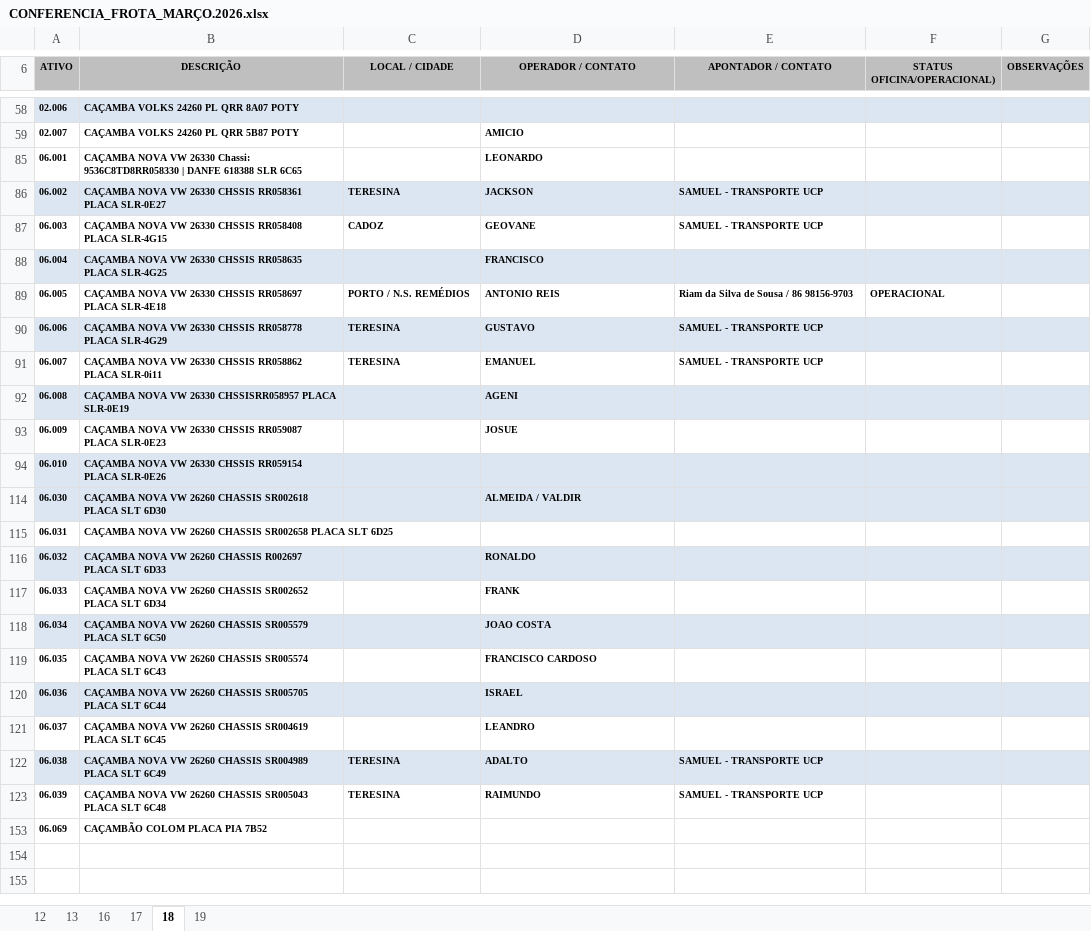
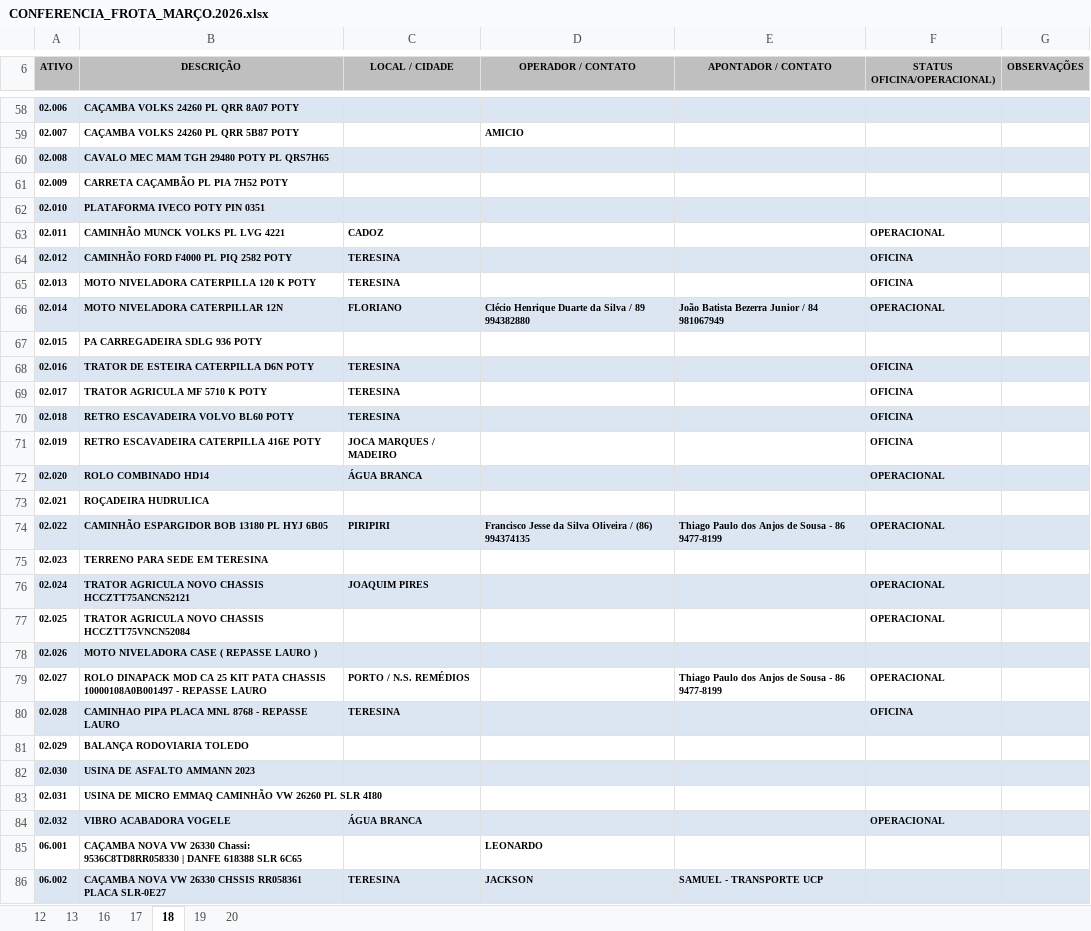
Before and after one commit to construtorapotyteresina-rgb/ConstrutoraPoty, an Excel workbook: FROTA POTY - CONFERENCIA DIARIA/CONFERENCIA_FROTA_MARÇO.2026.xlsx, sheet 18, drawn as a sheet; only a part is shown, gaps mark what is left out; the shorter side is filled out with more unchanged rows; values as stored, in another font and other column widths than the file's, no borders; charts and pictures not drawn; the diff covers the shown part only; the diff names each change by its address in the sheet, - before the commit and + after, or states it on an @@ line.

```diff
--- a/FROTA POTY - CONFERENCIA DIARIA/CONFERENCIA_FROTA_MARÇO.2026.xlsx (sheet 18)
+++ b/FROTA POTY - CONFERENCIA DIARIA/CONFERENCIA_FROTA_MARÇO.2026.xlsx (sheet 18)
+sheet tab: 20
@@ row 60 unhidden: 02.008 | CAVALO MEC MAM TGH 29480 POTY PL QRS7H65 @@
@@ row 61 unhidden: 02.009 | CARRETA CAÇAMBÃO PL PIA 7H52 POTY @@
@@ row 62 unhidden: 02.010 | PLATAFORMA IVECO POTY PIN 0351 @@
@@ row 63 unhidden: 02.011 | CAMINHÃO MUNCK VOLKS PL LVG 4221 | CADOZ |  |  | OPERACIONAL @@
@@ row 64 unhidden: 02.012 | CAMINHÃO FORD F4000 PL PIQ 2582 POTY | TERESINA |  |  | OFICINA @@
@@ row 65 unhidden: 02.013 | MOTO NIVELADORA CATERPILLA 120 K POTY | TERESINA |  |  | OFICINA @@
@@ row 66 unhidden: 02.014 | MOTO NIVELADORA CATERPILLAR 12N | FLORIANO | Clécio Henrique Duarte da Silva / 89 994382880 | João Batista Bezerra Junior / 84 981067949 | OPERACIONAL @@
@@ row 67 unhidden: 02.015 | PA CARREGADEIRA SDLG 936 POTY @@
@@ row 68 unhidden: 02.016 | TRATOR DE ESTEIRA CATERPILLA D6N POTY | TERESINA |  |  | OFICINA @@
@@ row 69 unhidden: 02.017 | TRATOR AGRICULA MF 5710 K POTY | TERESINA |  |  | OFICINA @@
@@ row 70 unhidden: 02.018 | RETRO ESCAVADEIRA VOLVO BL60 POTY | TERESINA |  |  | OFICINA @@
@@ row 71 unhidden: 02.019 | RETRO ESCAVADEIRA CATERPILLA 416E POTY | JOCA MARQUES / MADEIRO |  |  | OFICINA @@
@@ row 72 unhidden: 02.020 | ROLO COMBINADO HD14 | ÁGUA BRANCA |  |  | OPERACIONAL @@
@@ row 73 unhidden: 02.021 | ROÇADEIRA HUDRULICA @@
@@ row 74 unhidden: 02.022 | CAMINHÃO ESPARGIDOR BOB 13180 PL HYJ 6B05 | PIRIPIRI | Francisco Jesse da Silva Oliveira / (86) 994374135 | Thiago Paulo dos Anjos de Sousa - 86 9477-8199 | OPERACIONAL @@
@@ row 75 unhidden: 02.023 | TERRENO PARA SEDE EM TERESINA @@
@@ row 76 unhidden: 02.024 | TRATOR AGRICULA NOVO CHASSIS HCCZTT75ANCN52121 | JOAQUIM PIRES |  |  | OPERACIONAL @@
@@ row 77 unhidden: 02.025 | TRATOR AGRICULA NOVO CHASSIS HCCZTT75VNCN52084 |  |  |  | OPERACIONAL @@
@@ row 78 unhidden: 02.026 | MOTO NIVELADORA CASE ( REPASSE LAURO ) @@
@@ row 79 unhidden: 02.027 | ROLO DINAPACK MOD CA 25 KIT PATA CHASSIS 10000108A0B001497 - REPASSE LAURO | PORTO / N.S. REMÉDIOS |  | Thiago Paulo dos Anjos de Sousa - 86 9477-8199 | OPERACIONAL @@
@@ row 80 unhidden: 02.028 | CAMINHAO PIPA PLACA MNL 8768 - REPASSE LAURO | TERESINA |  |  | OFICINA @@
@@ row 81 unhidden: 02.029 | BALANÇA RODOVIARIA TOLEDO @@
@@ row 82 unhidden: 02.030 | USINA DE ASFALTO AMMANN 2023 @@
@@ row 83 unhidden: 02.031 | USINA DE MICRO EMMAQ CAMINHÃO VW 26260 PL SLR 4I80 @@
@@ row 84 unhidden: 02.032 | VIBRO ACABADORA VOGELE | ÁGUA BRANCA |  |  | OPERACIONAL @@
```
Also changed, not shown: 111 hidden or unhidden rows elsewhere in this sheet, charts or pictures, BM_EQUIPAMENTOS_COMP_MARÇO.2026.xlsx, 1 other file.
